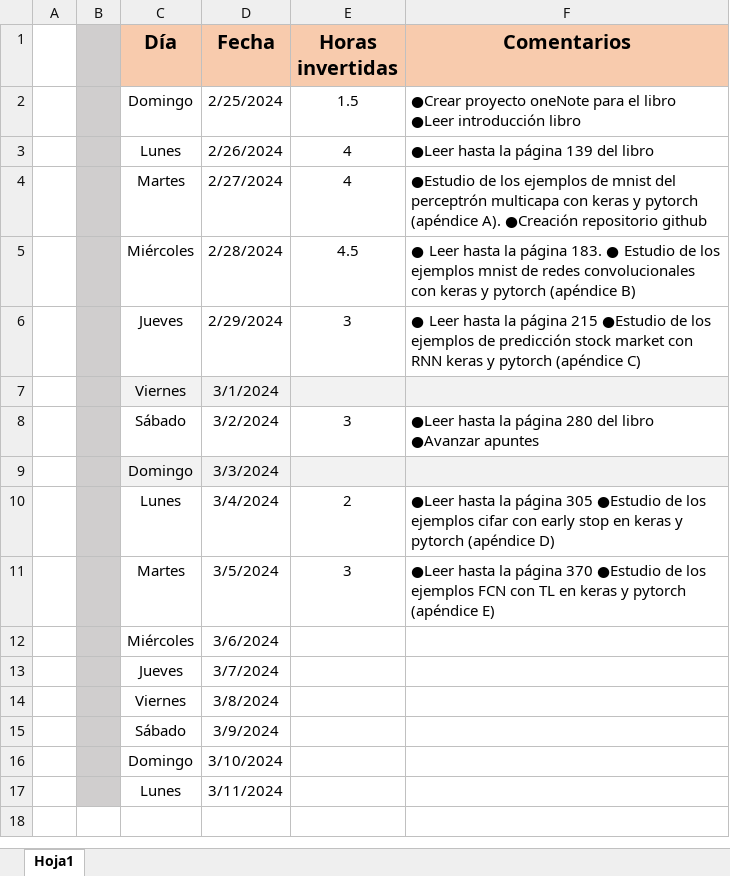
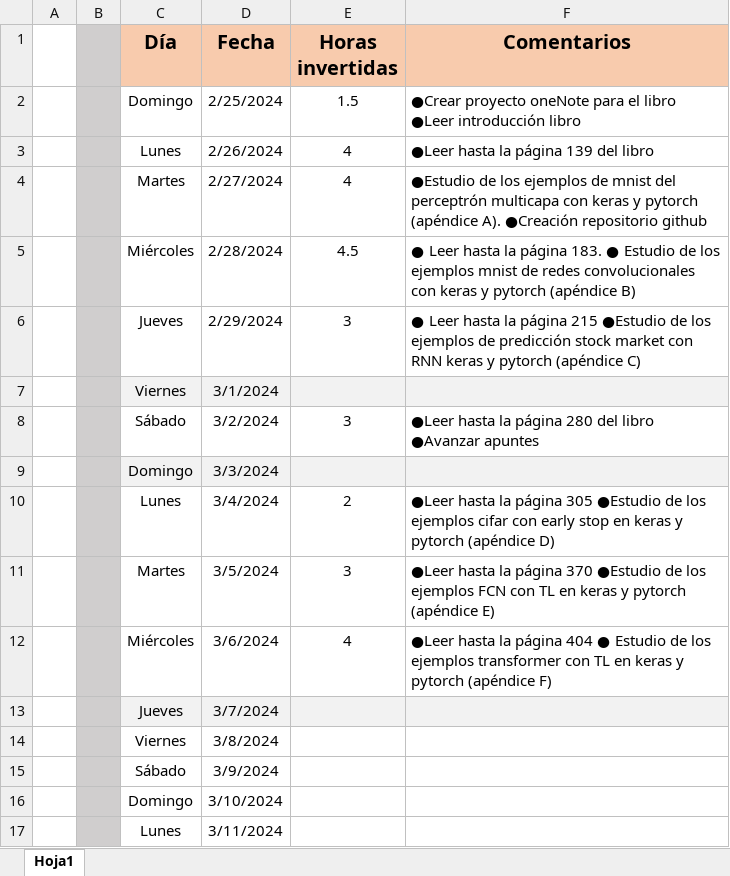
Before and after one commit to VadimFor/Machine-learning, an Excel workbook: Horas_invertidas.xlsx, sheet Hoja1, drawn as a sheet; values as stored, in another font and other column widths than the file's, no borders; the diff names each change by its address in the sheet, - before the commit and + after, or states it on an @@ line.

Commit message:
añadido huggingface tl y actualizadas horas

```diff
--- a/Horas_invertidas.xlsx (sheet Hoja1)
+++ b/Horas_invertidas.xlsx (sheet Hoja1)
-E12 (Horas invertidas): (empty)
+E12 (Horas invertidas): 4
-F12 (Comentarios): (empty)
+F12 (Comentarios): ●Leer hasta la página 404 ● Estudio de los ejemplos transformer con TL en keras y pytorch (apéndice F)
-C13:F13 fill: none
+C13:F13 fill: #F2F2F2
```
Also changed, not shown: 2 other files.
